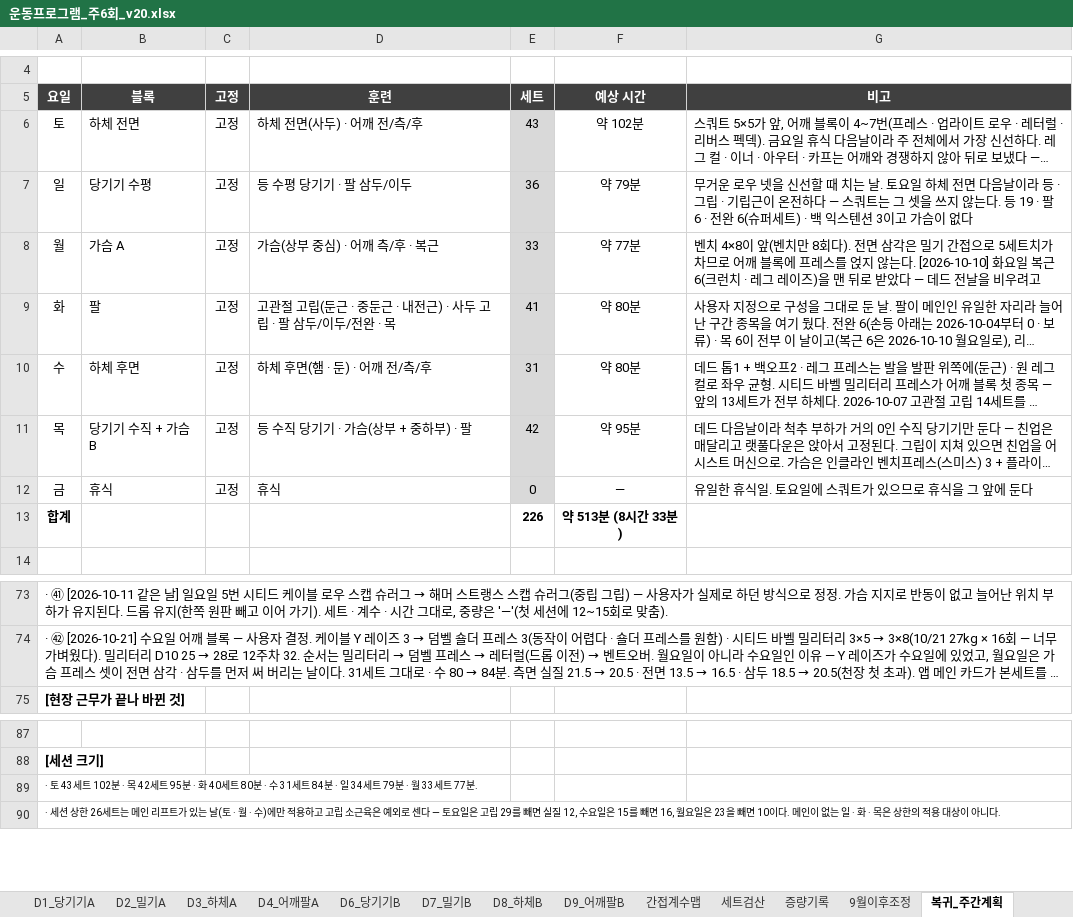
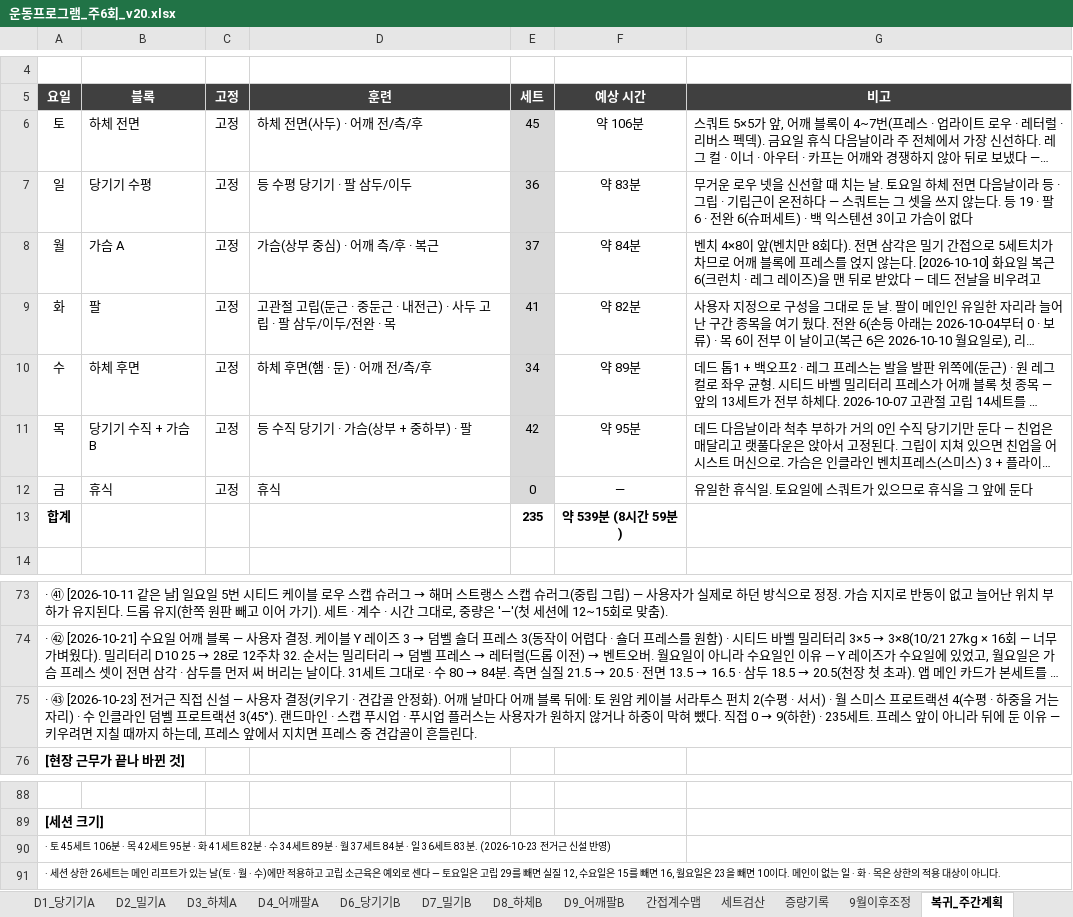
Before and after one commit to ktmffl-max/health1234, an Excel workbook: 운동프로그램_주6회_v20.xlsx, sheet 복귀_주간계획, drawn as a sheet; only a part is shown, gaps mark what is left out; long unchanged cells end in …; values as stored, in another font and other column widths than the file's, no borders; addresses are those after the commit; the diff names each change by its address in the sheet, - before the commit and + after, or states it on an @@ line.

```diff
--- a/운동프로그램_주6회_v20.xlsx (sheet 복귀_주간계획)
+++ b/운동프로그램_주6회_v20.xlsx (sheet 복귀_주간계획)
-E6 (세트): 43
+E6 (세트): 45
-F6 (예상 시간): 약 102분
+F6 (예상 시간): 약 106분
-F7 (예상 시간): 약 79분
+F7 (예상 시간): 약 83분
-E8 (세트): 33
+E8 (세트): 37
-F8 (예상 시간): 약 77분
+F8 (예상 시간): 약 84분
-F9 (예상 시간): 약 80분
+F9 (예상 시간): 약 82분
-E10 (세트): 31
+E10 (세트): 34
-F10 (예상 시간): 약 80분
+F10 (예상 시간): 약 89분
-E13 (세트): 226
+E13 (세트): 235
-F13 (예상 시간): 약 513분 (8시간 33분)
+F13 (예상 시간): 약 539분 (8시간 59분)
+row 75: · ㊸ [2026-10-23] 전거근 직접 신설 — 사용자 결정(키우기 · 견갑골 안정화). 어깨 날마다 어깨 블록 뒤에: 토 원암 케이블 서라투스 펀치 2(수평 · 서서) · 월 스미스 프로트랙션 4(수평 · 하중을 거는 자리) · 수 인클라인 덤벨 프로트랙션 3(45°). 랜드마인 · 스캡 푸시업 · 푸시업 플러스는 사용자가 원하지 않거나 하중이 막혀 뺐다. 직접 0 → 9(하한) · 235세트. 프레스 앞이 아니라 뒤에 둔 이유 — 키우려면 지칠 때까지 하는데, 프레스 앞에서 지치면 프레스 중 견갑골이 흔들린다.
-A90 (요일): · 토 43세트 102분 · 목 42세트 95분 · 화 40세트 80분 · 수 31세트 84분 · 일 34세트 79분 · 월 33세트 77분.
+A90 (요일): · 토 45세트 106분 · 목 42세트 95분 · 화 41세트 82분 · 수 34세트 89분 · 월 37세트 84분 · 일 36세트 83분. (2026-10-23 전거근 신설 반영)
```
Also changed, not shown: sheet 복귀_토_하체전면, sheet 복귀_월_가슴, sheet 복귀_수_하체후면, sheet 복귀_세트검산, formulas that keep their value, 5 other files.
